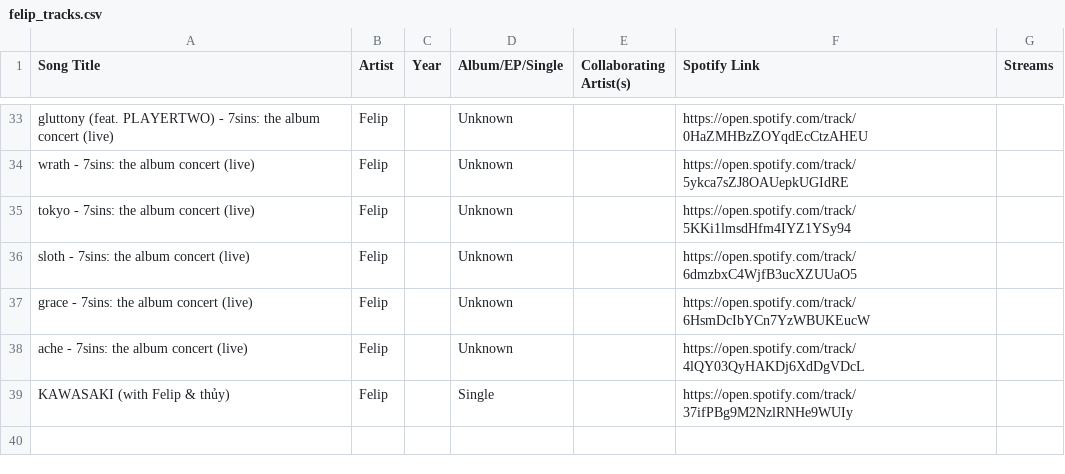
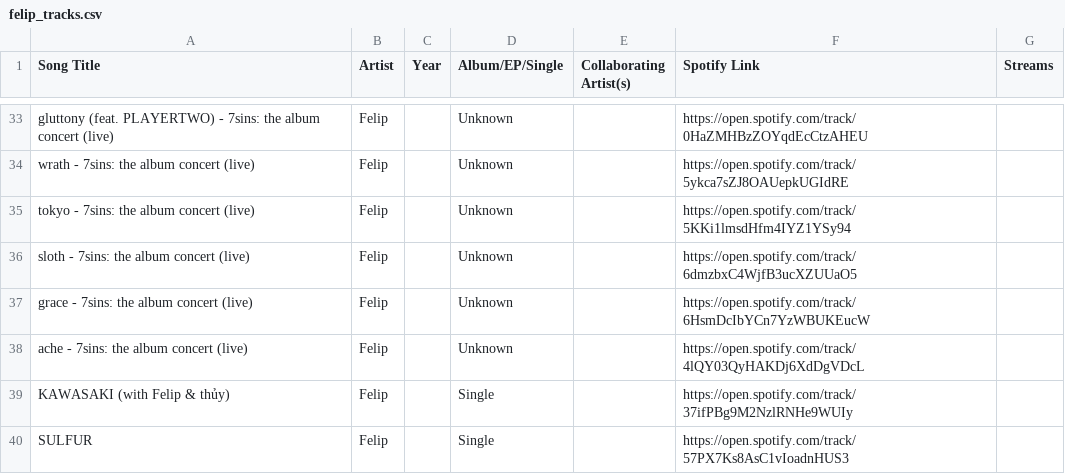
Before and after one commit to ecaps24/sb19-analytics, a CSV file: felip_tracks.csv, drawn as a sheet; only a part is shown, gaps mark what is left out; the diff names each change by its address in the sheet, - before the commit and + after, or states it on an @@ line.

```diff
--- a/felip_tracks.csv
+++ b/felip_tracks.csv
+row 40: SULFUR | Felip |  | Single |  | https://open.spotify.com/track/57PX7Ks8AsC1vIoadnHUS3
```
Also changed, not shown: 1st_one_tracks.csv, g22_tracks.csv, 5 other files.
